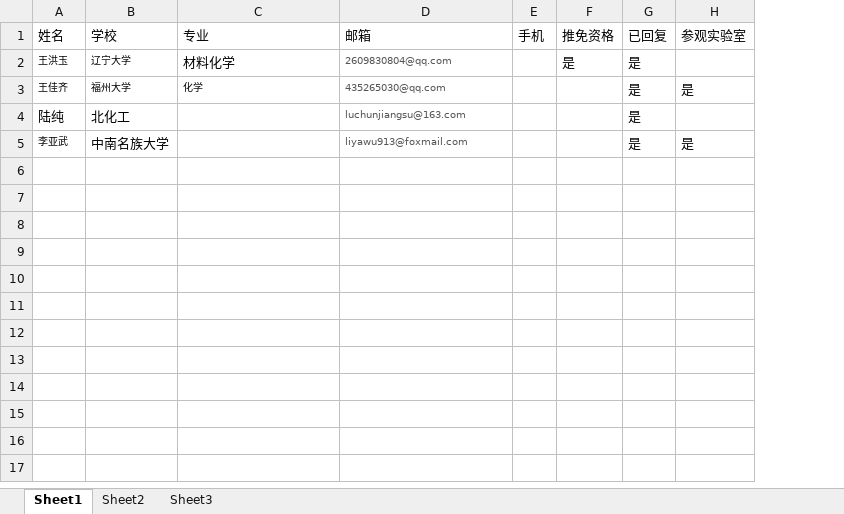
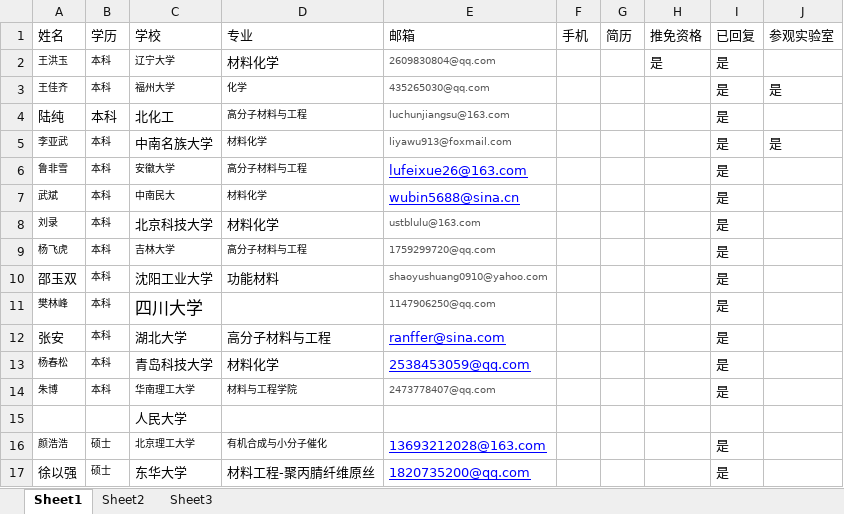
Before and after one commit to GJpku/cross, an Excel workbook: 504文档/招生/申请人员汇总.xlsx, sheet Sheet1, drawn as a sheet; values as stored, in another font and other column widths than the file's, no borders; addresses are those after the commit; the diff names each change by its address in the sheet, - before the commit and + after, or states it on an @@ line.

Commit message:
更新了招生表格

```diff
--- a/504文档/招生/申请人员汇总.xlsx (sheet Sheet1)
+++ b/504文档/招生/申请人员汇总.xlsx (sheet Sheet1)
+column B, rows 1-5: 学历 | 本科 | 本科 | 本科 | 本科
+column G, row 1: 简历
-D4: (empty)
+D4: 高分子材料与工程
-D5: (empty)
+D5: 材料化学
+row 6: 鲁非雪 | 本科 | 安徽大学 | 高分子材料与工程 | lufeixue26@163.com |  |  |  | 是
+row 7: 武斌 | 本科 | 中南民大 | 材料化学 | wubin5688@sina.cn |  |  |  | 是
+row 8: 刘录 | 本科 | 北京科技大学 | 材料化学 | ustblulu@163.com |  |  |  | 是
+row 9: 杨飞虎 | 本科 | 吉林大学 | 高分子材料与工程 | 1759299720@qq.com |  |  |  | 是
+row 10: 邵玉双 | 本科 | 沈阳工业大学 | 功能材料 | shaoyushuang0910@yahoo.com |  |  |  | 是
+row 11: 樊林峰 | 本科 | 四川大学 |  | 1147906250@qq.com |  |  |  | 是
+row 12: 张安 | 本科 | 湖北大学 | 高分子材料与工程 | ranffer@sina.com |  |  |  | 是
+row 13: 杨春松 | 本科 | 青岛科技大学 | 材料化学 | 2538453059@qq.com |  |  |  | 是
+row 14: 朱博 | 本科 | 华南理工大学 | 材料与工程学院 | 2473778407@qq.com |  |  |  | 是
+row 15:  |  | 人民大学
+row 16: 颜浩浩 | 硕士 | 北京理工大学 | 有机合成与小分子催化 | 13693212028@163.com |  |  |  | 是
+row 17: 徐以强 | 硕士 | 东华大学 | 材料工程-聚丙腈纤维原丝 | 1820735200@qq.com |  |  |  | 是
```
